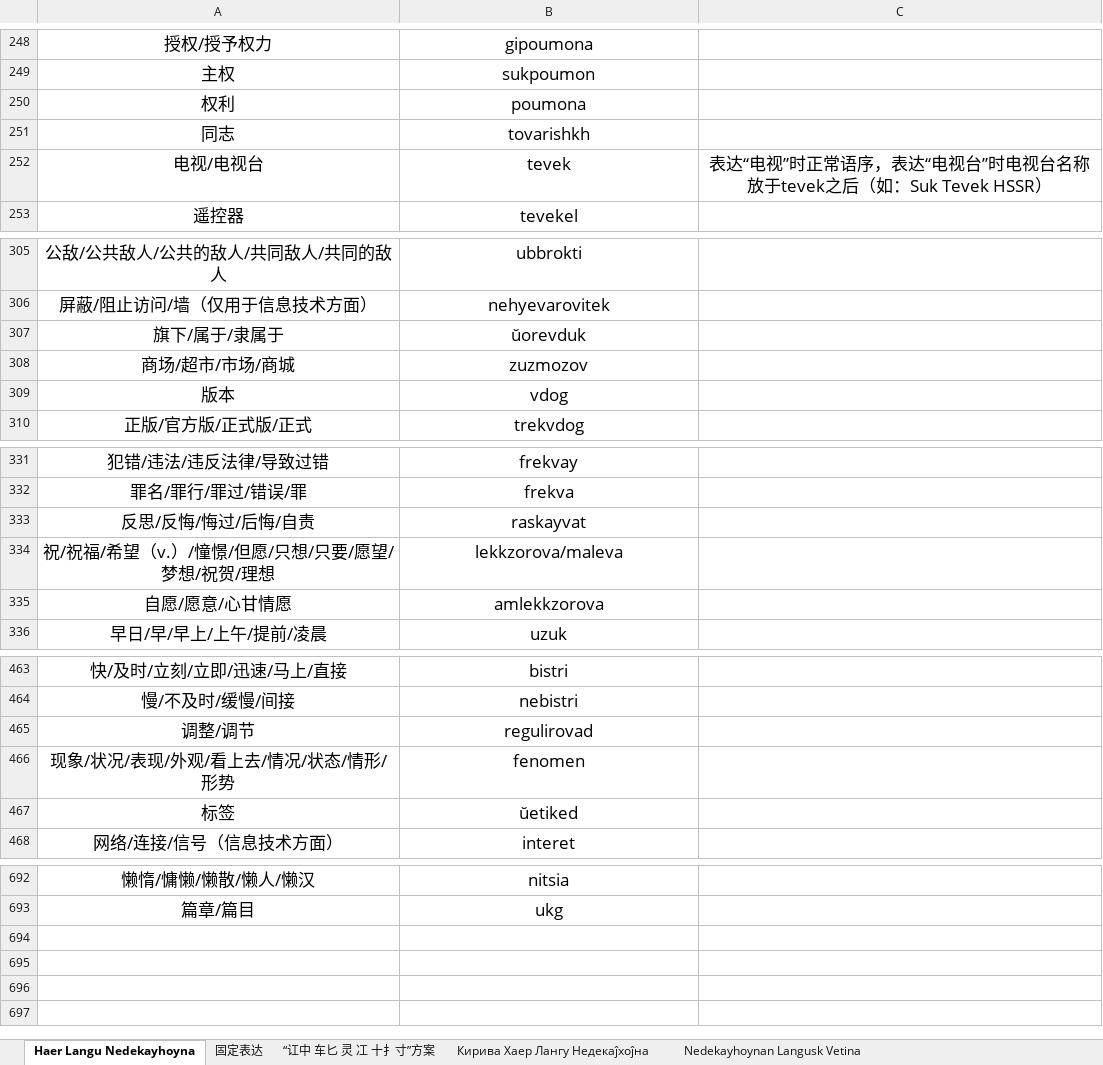
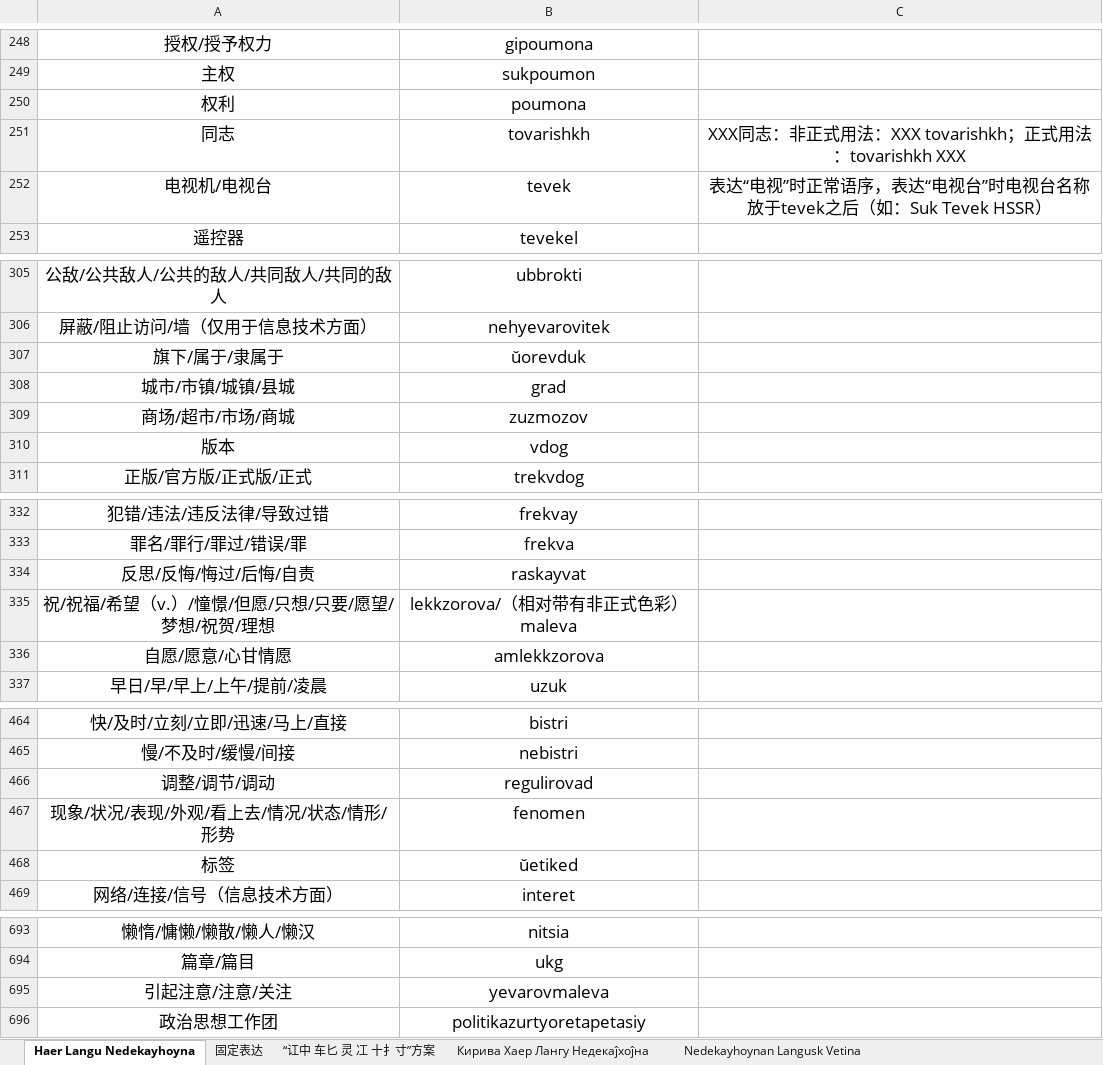
Before and after one commit to hssrgov/hssrgov.github.io, an Excel workbook: Haer_Langu_Hofev_Uzefa_Ŭore_Forim.xlsx, sheet Haer Langu Nedekayhoyna, drawn as a sheet; only a part is shown, gaps mark what is left out; values as stored, in another font and other column widths than the file's, no borders; addresses are those after the commit; the diff covers the shown part only; the diff names each change by its address in the sheet, - before the commit and + after, or states it on an @@ line.

```diff
--- a/Haer_Langu_Hofev_Uzefa_Ŭore_Forim.xlsx (sheet Haer Langu Nedekayhoyna)
+++ b/Haer_Langu_Hofev_Uzefa_Ŭore_Forim.xlsx (sheet Haer Langu Nedekayhoyna)
-C251: (empty)
+C251: XXX同志：非正式用法：XXX tovarishkh；正式用法：tovarishkh XXX
-A252: 电视/电视台
+A252: 电视机/电视台
+row 308: 城市/市镇/城镇/县城 | grad
-B335: lekkzorova/maleva
+B335: lekkzorova/（相对带有非正式色彩）maleva
-A466: 调整/调节
+A466: 调整/调节/调动
+row 695: 引起注意/注意/关注 | yevarovmaleva
+row 696: 政治思想工作团 | politikazurtyoretapetasiy
```
Also changed, not shown: 1 edited cell elsewhere in this sheet, sheet Nedekayhoynan Langusk Vetina, 14 other files.
